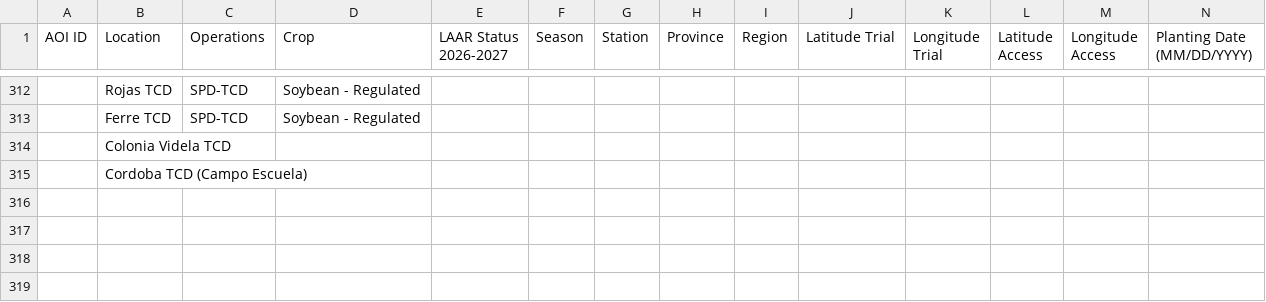
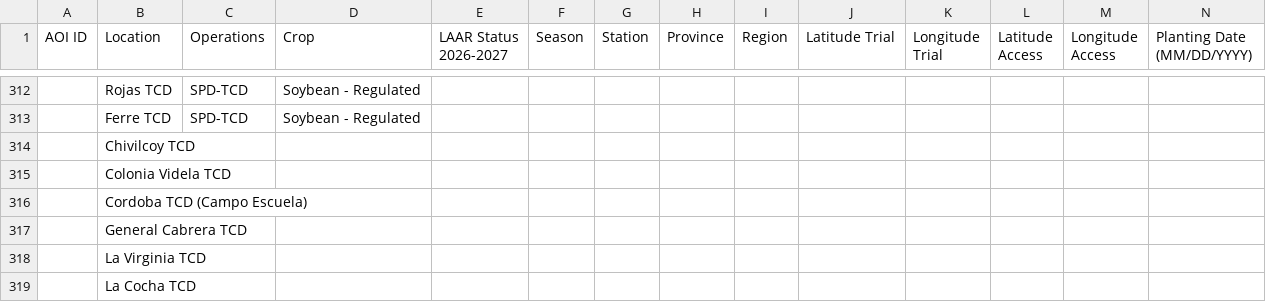
Before and after one commit to LAAR-TESTING-AR/field-trial-master-platform, a CSV file: Sitios_test.csv, drawn as a sheet; only a part is shown, gaps mark what is left out; rows hold the shown columns only; the diff names each change by its address in the sheet, - before the commit and + after, or states it on an @@ line.

Commit message:
Actualizacion automatica de Sitios.csv desde SharePoint

```diff
--- a/Sitios_test.csv
+++ b/Sitios_test.csv
+row 314:  | Chivilcoy TCD
+row 317:  | General Cabrera TCD
+row 318:  | La Virginia TCD
+row 319:  | La Cocha TCD
```
